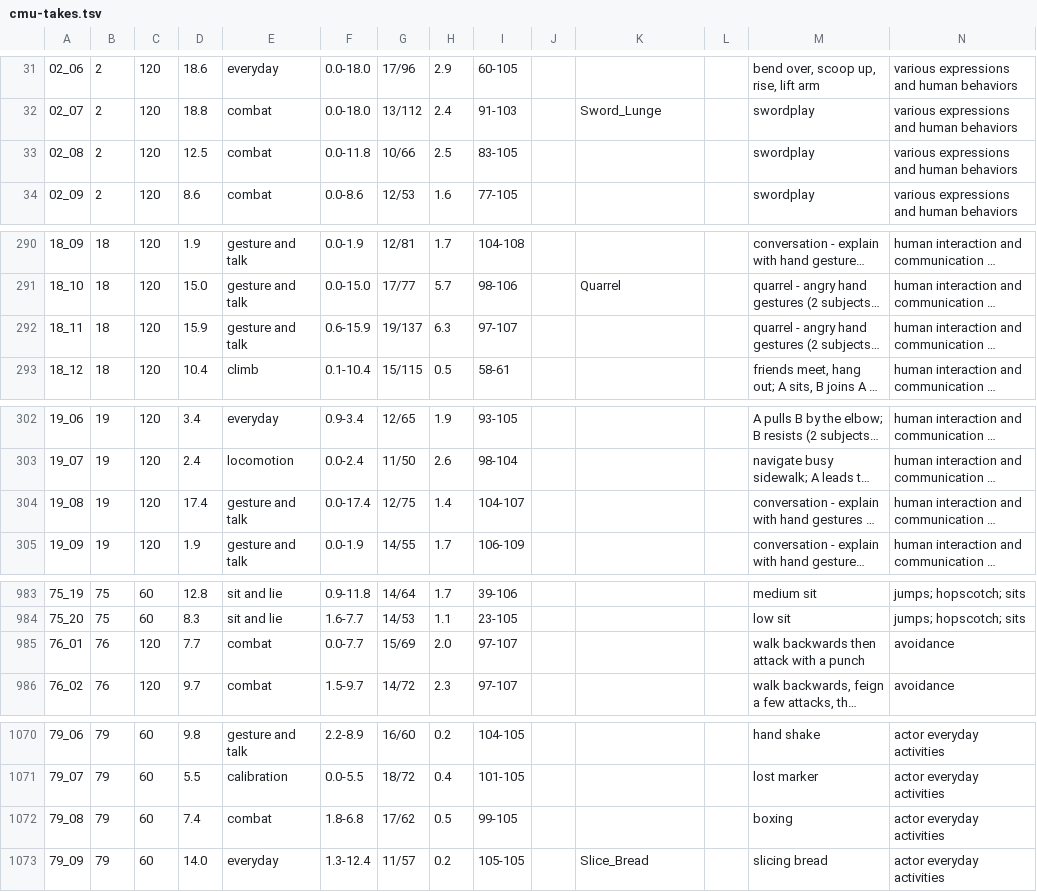
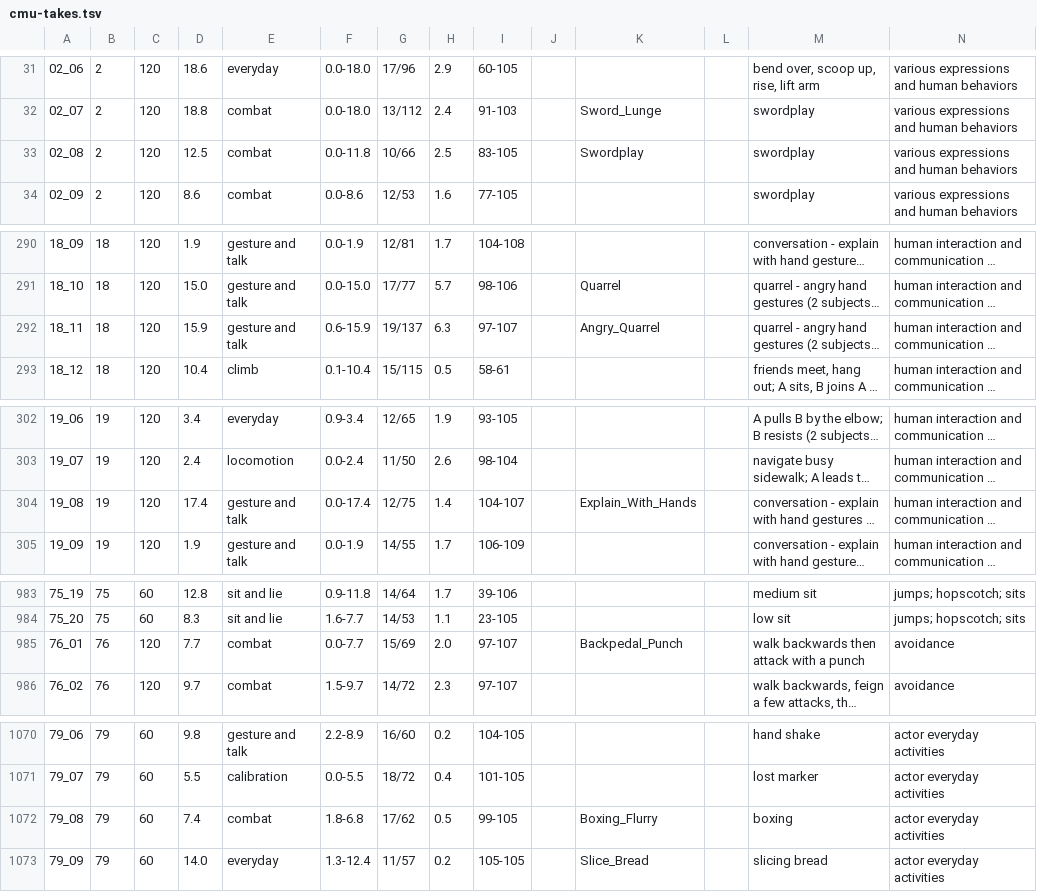
Before and after one commit to michaelcrosato/my-3danimations, a TSV file: tools/corpora/cmu-takes.tsv, drawn as a sheet; only a part is shown, gaps mark what is left out; long unchanged cells end in …; the diff names each change by its address in the sheet, - before the commit and + after, or states it on an @@ line.

```diff
--- a/tools/corpora/cmu-takes.tsv
+++ b/tools/corpora/cmu-takes.tsv
-K33: (empty)
+K33: Swordplay
-K292: (empty)
+K292: Angry_Quarrel
-K304: (empty)
+K304: Explain_With_Hands
-K985: (empty)
+K985: Backpedal_Punch
-K1072: (empty)
+K1072: Boxing_Flurry
```
Also changed, not shown: library/sets/CMU_CURATED/catalog.tsv, 38 other files.
